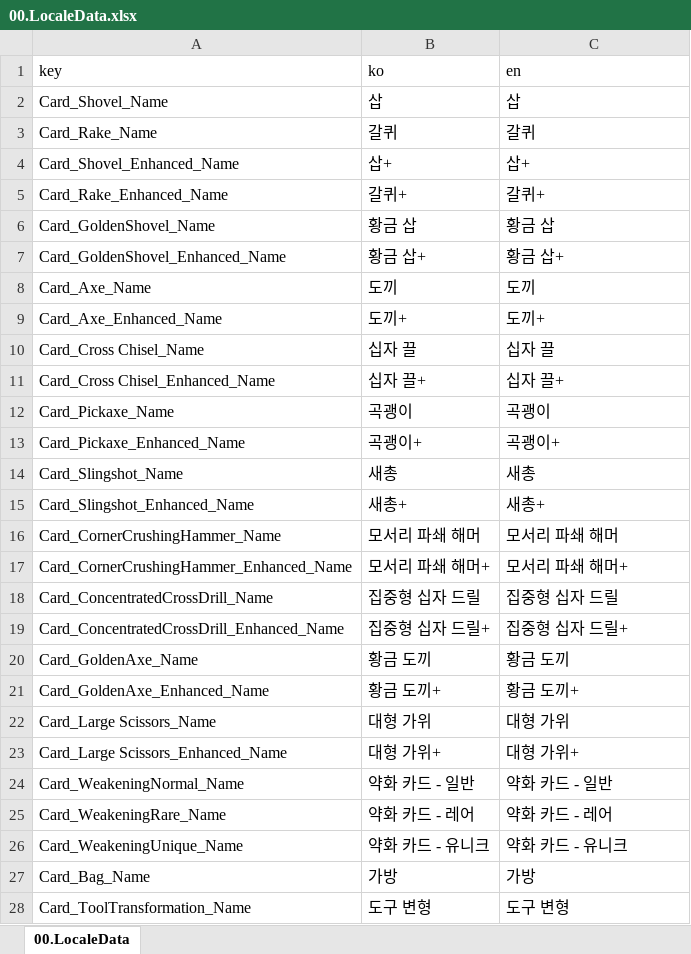
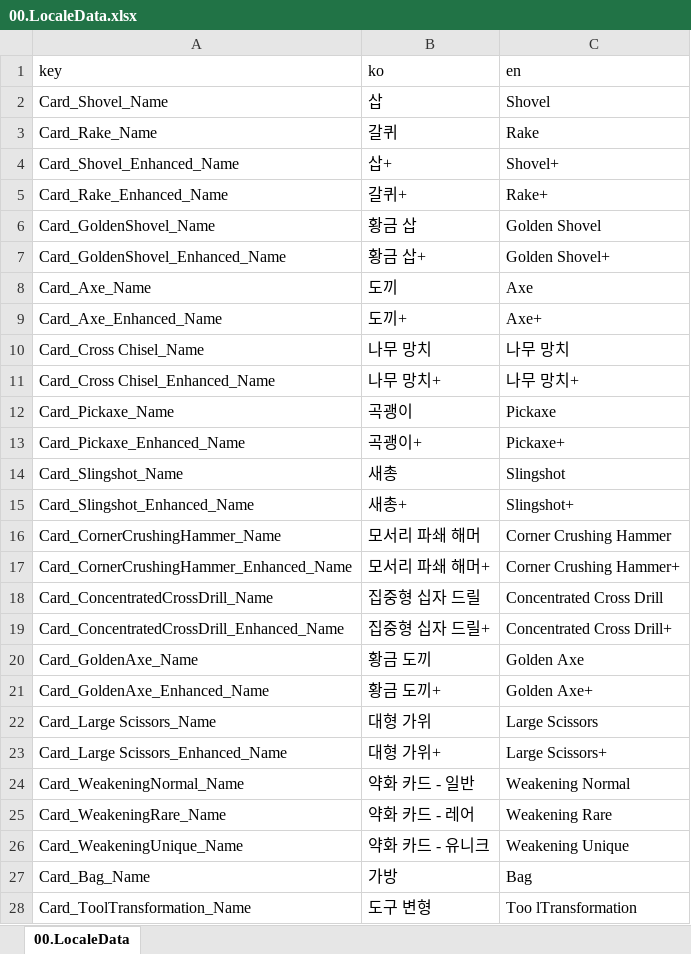
Before and after one commit to kauthor/FluffyDisdog, an Excel workbook: Plan/Table/LiveData/00.LocaleData.xlsx, sheet 00.LocaleData, drawn as a sheet; only a part is shown; values as stored, in another font and other column widths than the file's, no borders; the diff covers the shown part only; the diff names each change by its address in the sheet, - before the commit and + after, or states it on an @@ line.

```diff
--- a/Plan/Table/LiveData/00.LocaleData.xlsx (sheet 00.LocaleData)
+++ b/Plan/Table/LiveData/00.LocaleData.xlsx (sheet 00.LocaleData)
-C2 (en): 삽
+C2 (en): Shovel
-C3 (en): 갈퀴
+C3 (en): Rake
-C4 (en): 삽+
+C4 (en): Shovel+
-C5 (en): 갈퀴+
+C5 (en): Rake+
-C6 (en): 황금 삽
+C6 (en): Golden Shovel
-C7 (en): 황금 삽+
+C7 (en): Golden Shovel+
-C8 (en): 도끼
+C8 (en): Axe
-C9 (en): 도끼+
+C9 (en): Axe+
-B10 (ko): 십자 끌
+B10 (ko): 나무 망치
-C10 (en): 십자 끌
+C10 (en): 나무 망치
-B11 (ko): 십자 끌+
+B11 (ko): 나무 망치+
-C11 (en): 십자 끌+
+C11 (en): 나무 망치+
-C12 (en): 곡괭이
+C12 (en): Pickaxe
-C13 (en): 곡괭이+
+C13 (en): Pickaxe+
-C14 (en): 새총
+C14 (en): Slingshot
-C15 (en): 새총+
+C15 (en): Slingshot+
-C16 (en): 모서리 파쇄 해머
+C16 (en): Corner Crushing Hammer
-C17 (en): 모서리 파쇄 해머+
+C17 (en): Corner Crushing Hammer+
-C18 (en): 집중형 십자 드릴
+C18 (en): Concentrated Cross Drill
-C19 (en): 집중형 십자 드릴+
+C19 (en): Concentrated Cross Drill+
-C20 (en): 황금 도끼
+C20 (en): Golden Axe
-C21 (en): 황금 도끼+
+C21 (en): Golden Axe+
-C22 (en): 대형 가위
+C22 (en): Large Scissors
-C23 (en): 대형 가위+
+C23 (en): Large Scissors+
-C24 (en): 약화 카드 - 일반
+C24 (en): Weakening Normal
-C25 (en): 약화 카드 - 레어
+C25 (en): Weakening Rare
-C26 (en): 약화 카드 - 유니크
+C26 (en): Weakening Unique
-C27 (en): 가방
+C27 (en): Bag
-C28 (en): 도구 변형
+C28 (en): Too lTransformation
```
Also changed, not shown: 339 edited cells elsewhere in this sheet, Plan/Table/0.로케일 테이블.xlsm, Plan/Table/LiveData/03.RelicData.xlsx, 19 other files.
